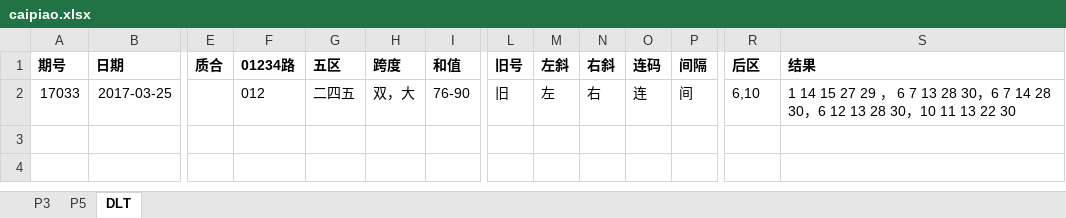
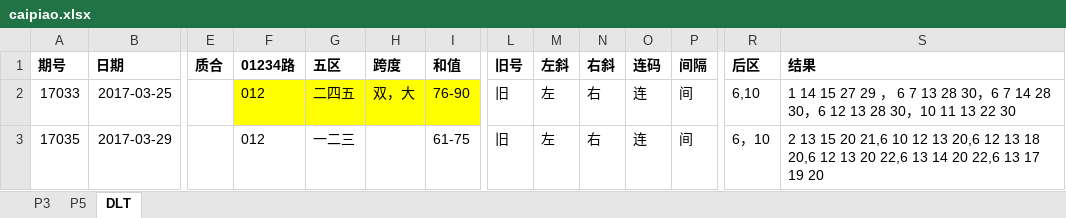
Before and after one commit to zhoubo8308/caipiao, an Excel workbook: caipiao.xlsx, sheet DLT, drawn as a sheet; only a part is shown, gaps mark what is left out; values as stored, in another font and other column widths than the file's, no borders; rows hold the shown columns only; the diff names each change by its address in the sheet, - before the commit and + after, or states it on an @@ line.

```diff
--- a/caipiao.xlsx (sheet DLT)
+++ b/caipiao.xlsx (sheet DLT)
-F2:I2 fill: none
+F2:I2 fill: #FFFF00
+row 3: 17035 | 2017-03-29 |  | 012 | 一二三 |  | 61-75 | 旧 | 左 | 右 | 连 | 间 | 6，10 | 2 13 15 20 21,6 10 12 13 20,6 12 13 18 20,6 12 13 20 22,6 13 14 20 22,6 13 17 19 20
```
Also changed, not shown: sheet P5, sheet P3.
